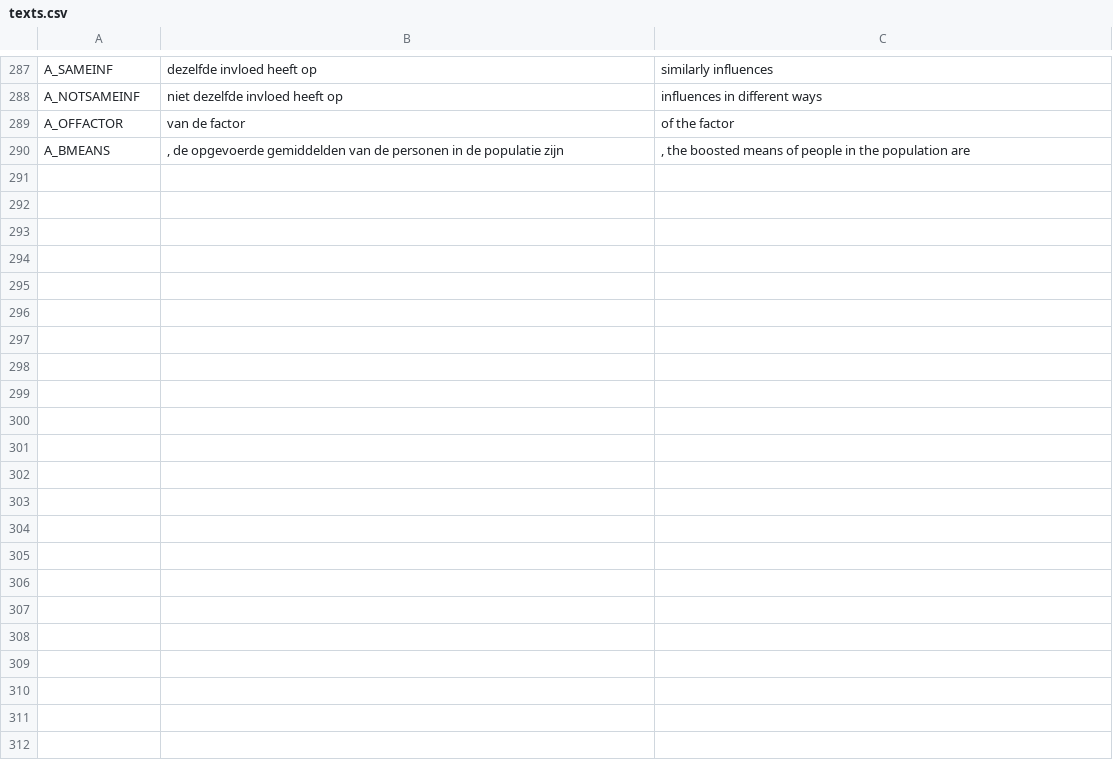
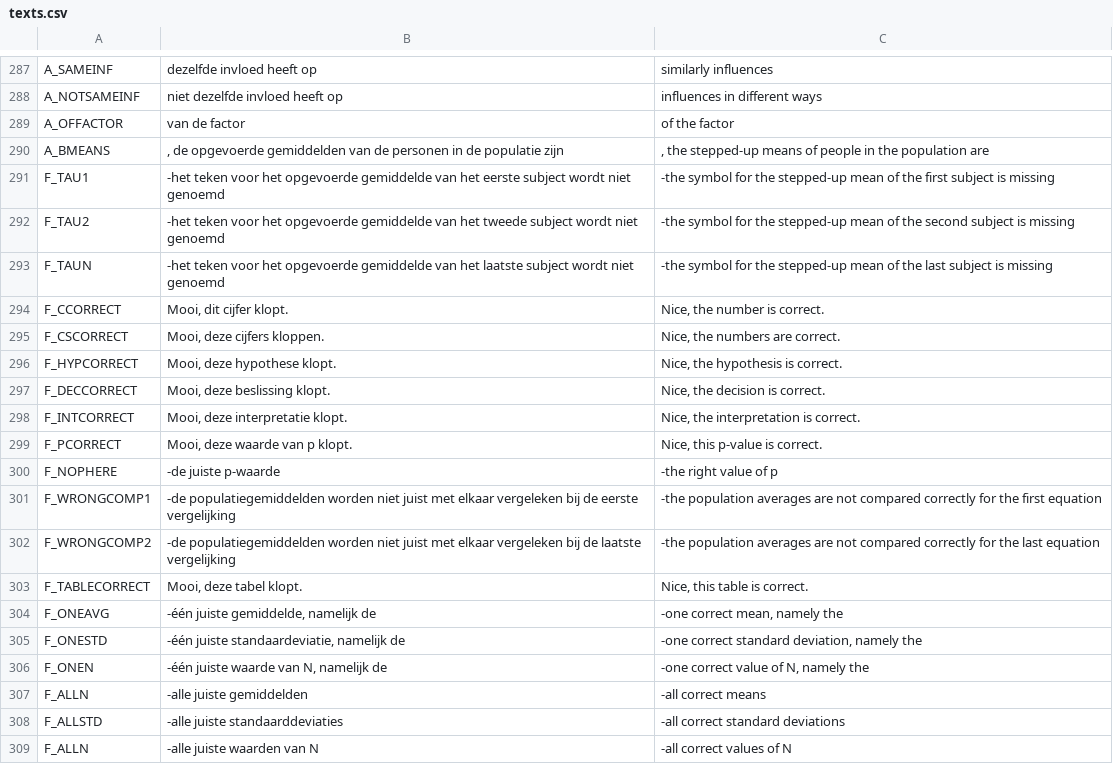
Before and after one commit to JulesEllis/ComeniusPrototype, a CSV file: ComeniusPrototype/app/code/texts.csv, drawn as a sheet; only a part is shown, gaps mark what is left out; the diff covers the shown part only.

Commit message:
alle functies verengelst

```diff
--- a/ComeniusPrototype/app/code/texts.csv
+++ b/ComeniusPrototype/app/code/texts.csv
@@ -289,2 +289,21 @@ A_NOTSAMEINF; niet dezelfde invloed heeft op ; influences in different ways
 A_OFFACTOR; van de factor ; of the factor
-A_BMEANS;, de opgevoerde gemiddelden van de personen in de populatie zijn ;, the boosted means of people in the population are
+A_BMEANS;, de opgevoerde gemiddelden van de personen in de populatie zijn ;, the stepped-up means of people in the population are
+F_TAU1; -het teken voor het opgevoerde gemiddelde van het eerste subject wordt niet genoemd; -the symbol for the stepped-up mean of the first subject is missing
+F_TAU2; -het teken voor het opgevoerde gemiddelde van het tweede subject wordt niet genoemd; -the symbol for the stepped-up mean of the second subject is missing
+F_TAUN; -het teken voor het opgevoerde gemiddelde van het laatste subject wordt niet genoemd; -the symbol for the stepped-up mean of the last subject is missing
+F_CCORRECT;Mooi, dit cijfer klopt.;Nice, the number is correct.
+F_CSCORRECT;Mooi, deze cijfers kloppen.;Nice, the numbers are correct.
+F_HYPCORRECT;Mooi, deze hypothese klopt.;Nice, the hypothesis is correct.
+F_DECCORRECT;Mooi, deze beslissing klopt.;Nice, the decision is correct.
+F_INTCORRECT;Mooi, deze interpretatie klopt.;Nice, the interpretation is correct.
+F_PCORRECT;Mooi, deze waarde van p klopt.;Nice, this p-value is correct.
+F_NOPHERE; -de juiste p-waarde; -the right value of p
+F_WRONGCOMP1; -de populatiegemiddelden worden niet juist met elkaar vergeleken bij de eerste vergelijking; -the population averages are not compared correctly for the first equation
+F_WRONGCOMP2; -de populatiegemiddelden worden niet juist met elkaar vergeleken bij de laatste vergelijking; -the population averages are not compared correctly for the last equation
+F_TABLECORRECT;Mooi, deze tabel klopt.;Nice, this table is correct.
+F_ONEAVG; -één juiste gemiddelde, namelijk de ; -one correct mean, namely the
+F_ONESTD; -één juiste standaardeviatie, namelijk de ; -one correct standard deviation, namely the
+F_ONEN; -één juiste waarde van N, namelijk de ; -one correct value of N, namely the
+F_ALLN; -alle juiste gemiddelden; -all correct means
+F_ALLSTD; -alle juiste standaarddeviaties; -all correct standard deviations
+F_ALLN; -alle juiste waarden van N; -all correct values of N
```
Also changed, not shown: 27 added rows and 23 edited cells elsewhere in this file, 4 other files.
